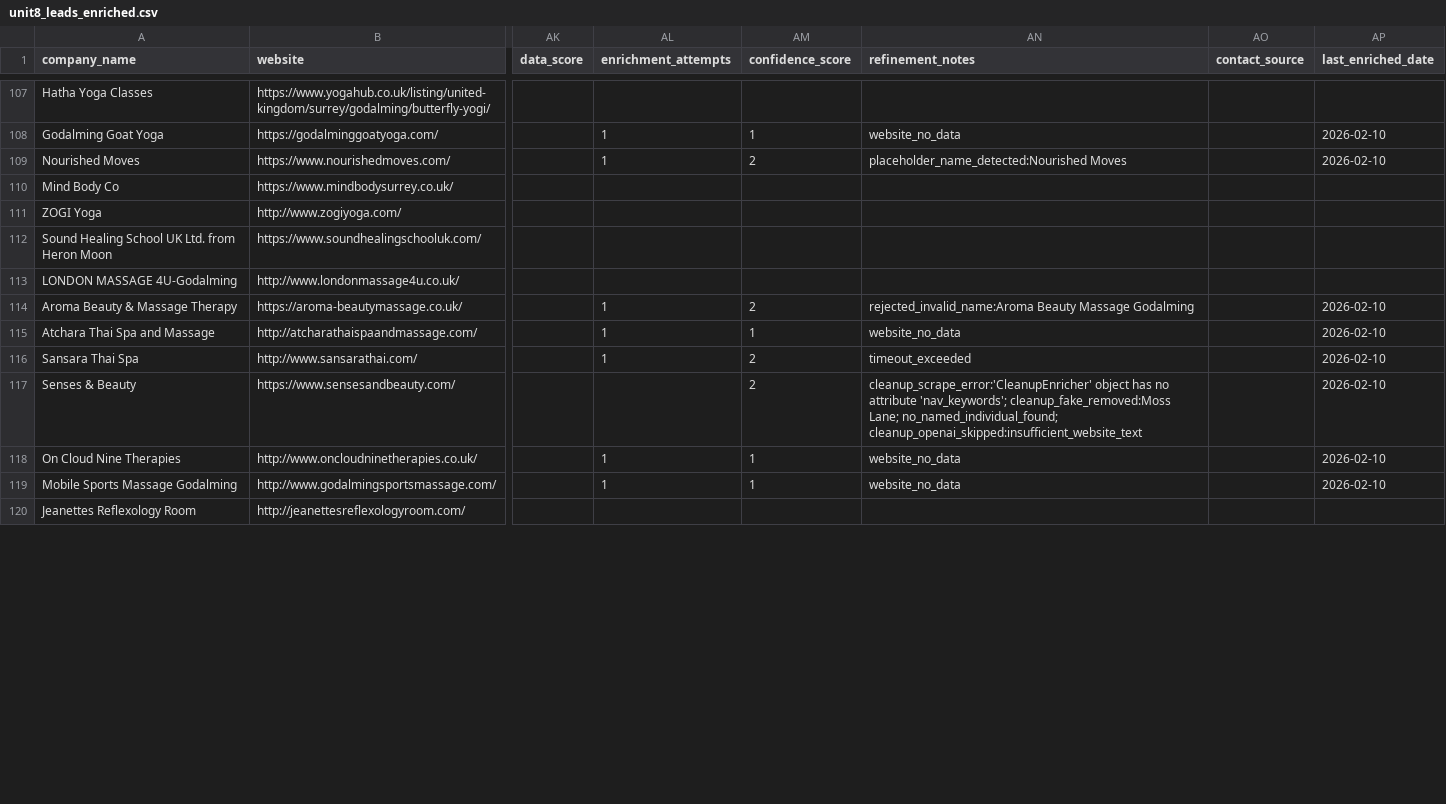
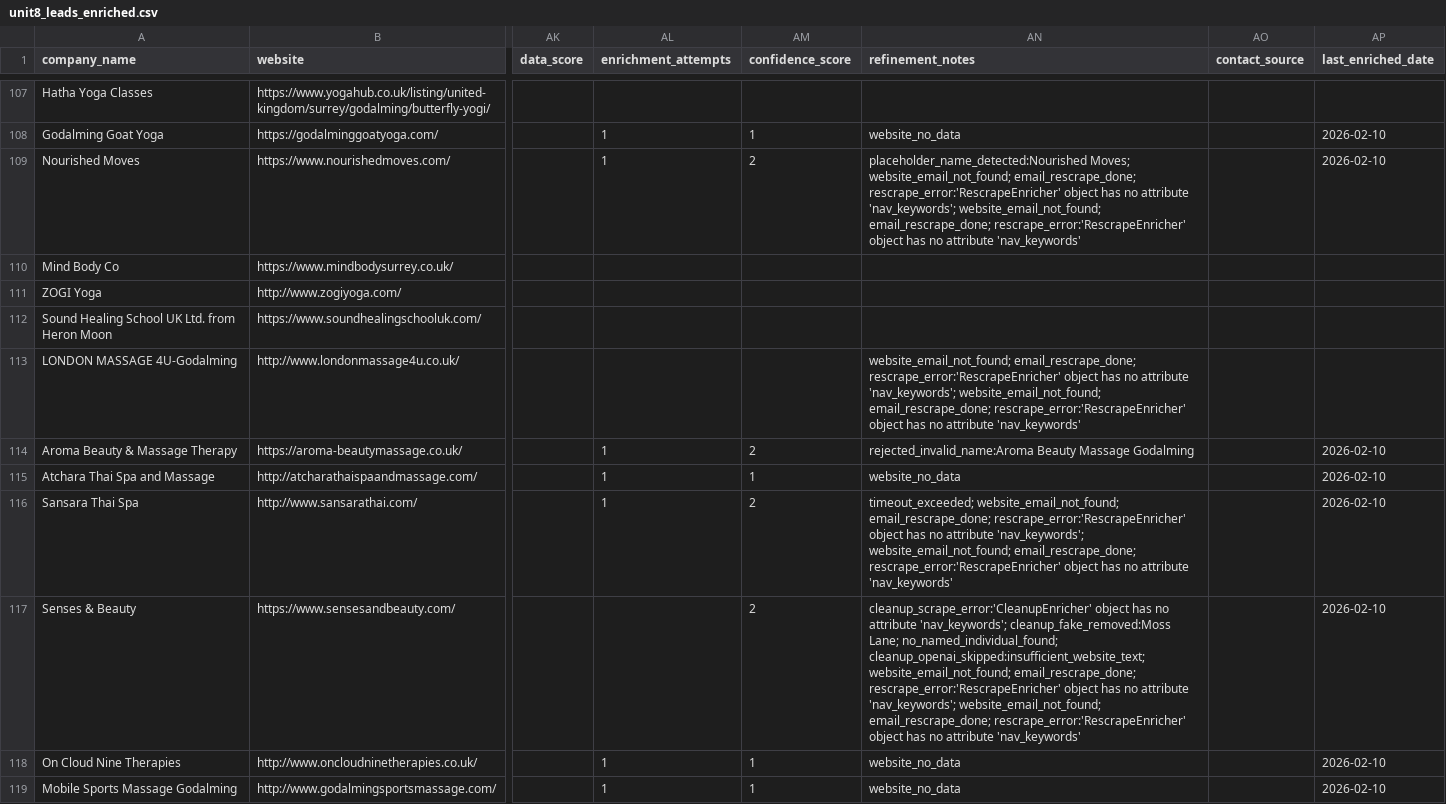
Before and after one commit to propertyfunder/Office-Lead-Scraper, a CSV file: unit8_leads_enriched.csv, drawn as a sheet; only a part is shown, gaps mark what is left out; the shorter side is filled out with more unchanged rows; the diff covers the shown part only; the diff names each change by its address in the sheet, - before the commit and + after, or states it on an @@ line.

```diff
--- a/unit8_leads_enriched.csv
+++ b/unit8_leads_enriched.csv
-AN109 (refinement_notes): placeholder_name_detected:Nourished Moves
+AN109 (refinement_notes): placeholder_name_detected:Nourished Moves; website_email_not_found; email_rescrape_done; rescrape_error:'RescrapeEnricher' object has no attribute 'nav_keywords'; website_email_not_found; email_rescrape_done; rescrape_error:'RescrapeEnricher' object has no attribute 'nav_keywords'
-AN113 (refinement_notes): (empty)
+AN113 (refinement_notes): website_email_not_found; email_rescrape_done; rescrape_error:'RescrapeEnricher' object has no attribute 'nav_keywords'; website_email_not_found; email_rescrape_done; rescrape_error:'RescrapeEnricher' object has no attribute 'nav_keywords'
-AN116 (refinement_notes): timeout_exceeded
+AN116 (refinement_notes): timeout_exceeded; website_email_not_found; email_rescrape_done; rescrape_error:'RescrapeEnricher' object has no attribute 'nav_keywords'; website_email_not_found; email_rescrape_done; rescrape_error:'RescrapeEnricher' object has no attribute 'nav_keywords'
-AN117 (refinement_notes): …Lane; no_named_individual_found; cleanup_openai_skipped:insufficient_website_text
+AN117 (refinement_notes): …Lane; no_named_individual_found; cleanup_openai_skipped:insufficient_website_text; website_email_not_found; email_rescrape_done; rescrape_error:'RescrapeEnricher' object has no attribute 'nav_keywords'; website_email_not_found; email_rescrape_done; rescrape_error:'RescrapeEnricher' object has no attribute 'nav_keywords'
```
Also changed, not shown: 31 edited cells elsewhere in this file, 1 other file.
